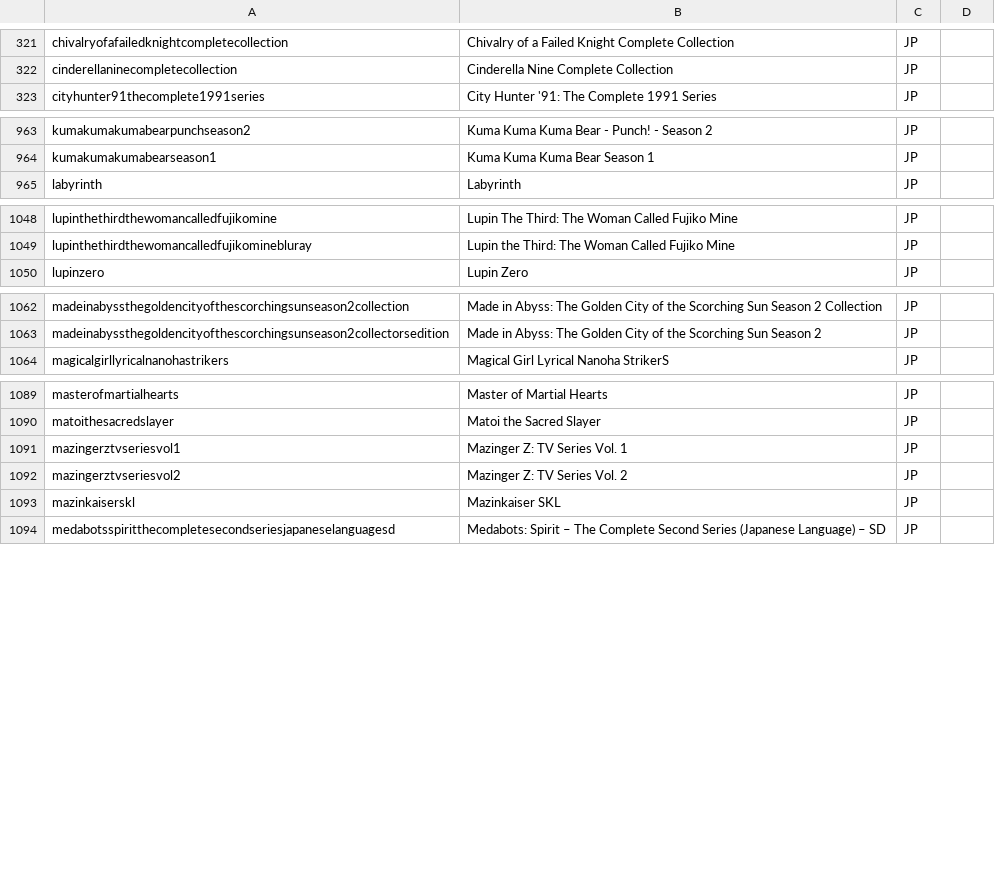
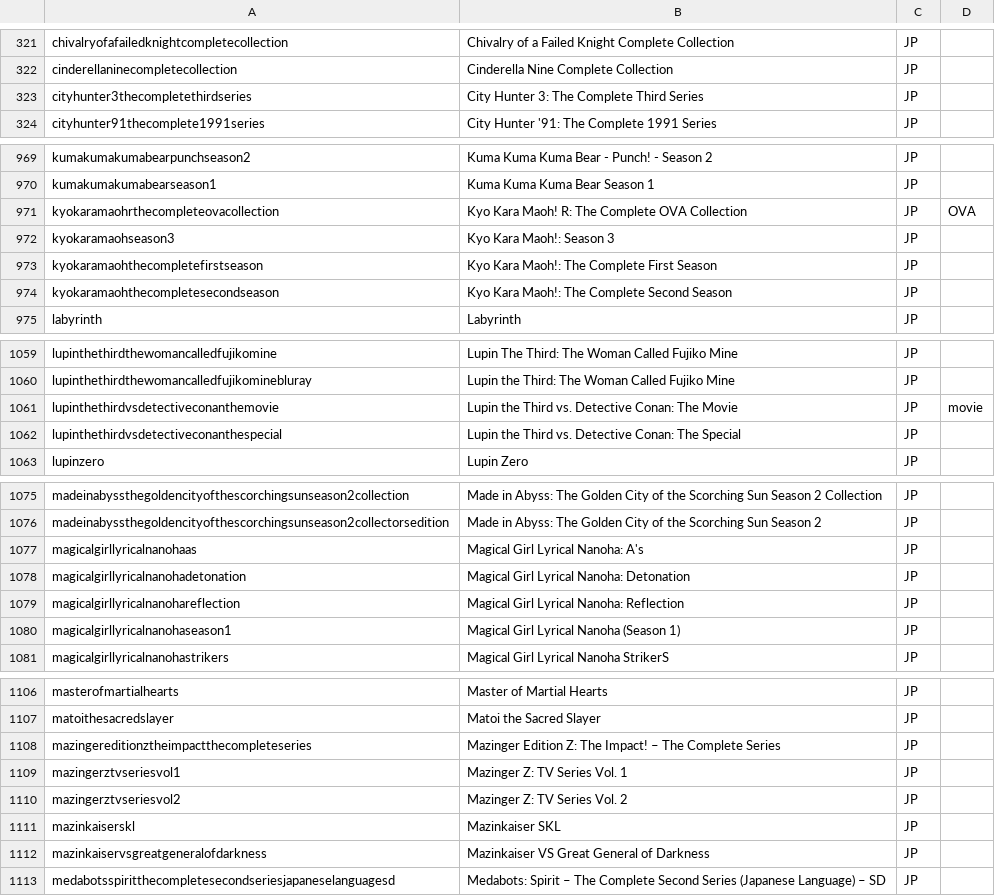
Before and after one commit to animerelease/animerelease.github.io, a CSV file: series.csv, drawn as a sheet; only a part is shown, gaps mark what is left out; the diff covers the shown part only.

```diff
--- a/series.csv
+++ b/series.csv
@@ -322,2 +322,3 @@ chivalryofafailedknightcompletecollection,Chivalry of a Failed Knight Complete C
 cinderellaninecompletecollection,Cinderella Nine Complete Collection,JP,,
+cityhunter3thecompletethirdseries,City Hunter 3: The Complete Third Series,JP,,
 cityhunter91thecomplete1991series,City Hunter '91: The Complete 1991 Series,JP,,
@@ -964,2 +970,6 @@ kumakumakumabearpunchseason2,Kuma Kuma Kuma Bear - Punch! - Season 2,JP,,
 kumakumakumabearseason1,Kuma Kuma Kuma Bear Season 1,JP,,
+kyokaramaohrthecompleteovacollection,Kyo Kara Maoh! R: The Complete OVA Collection,JP,OVA,
+kyokaramaohseason3,Kyo Kara Maoh!: Season 3,JP,,
+kyokaramaohthecompletefirstseason,Kyo Kara Maoh!: The Complete First Season,JP,,
+kyokaramaohthecompletesecondseason,Kyo Kara Maoh!: The Complete Second Season,JP,,
 labyrinth,Labyrinth,JP,,
@@ -1049,2 +1060,4 @@ lupinthethirdthewomancalledfujikomine,Lupin The Third: The Woman Called Fujiko M
 lupinthethirdthewomancalledfujikominebluray,Lupin the Third: The Woman Called Fujiko Mine,JP,,
+lupinthethirdvsdetectiveconanthemovie,Lupin the Third vs. Detective Conan: The Movie,JP,movie,
+lupinthethirdvsdetectiveconanthespecial,Lupin the Third vs. Detective Conan: The Special,JP,,
 lupinzero,Lupin Zero,JP,,
@@ -1063,2 +1076,6 @@ madeinabyssthegoldencityofthescorchingsunseason2collection,Made in Abyss: The Go
 madeinabyssthegoldencityofthescorchingsunseason2collectorsedition,Made in Abyss: The Golden City of the Scorching Sun Season 2,JP,,
+magicalgirllyricalnanohaas,Magical Girl Lyrical Nanoha: A's,JP,,
+magicalgirllyricalnanohadetonation,Magical Girl Lyrical Nanoha: Detonation,JP,,
+magicalgirllyricalnanohareflection,Magical Girl Lyrical Nanoha: Reflection,JP,,
+magicalgirllyricalnanohaseason1,Magical Girl Lyrical Nanoha (Season 1),JP,,
 magicalgirllyricalnanohastrikers,Magical Girl Lyrical Nanoha StrikerS,JP,,
@@ -1090,2 +1107,3 @@ masterofmartialhearts,Master of Martial Hearts,JP,,
 matoithesacredslayer,Matoi the Sacred Slayer,JP,,
+mazingereditionztheimpactthecompleteseries,Mazinger Edition Z: The Impact! – The Complete Series,JP,,
 mazingerztvseriesvol1,Mazinger Z: TV Series Vol. 1,JP,,
@@ -1093,2 +1111,3 @@ mazingerztvseriesvol2,Mazinger Z: TV Series Vol. 2,JP,,
 mazinkaiserskl,Mazinkaiser SKL,JP,,
+mazinkaiservsgreatgeneralofdarkness,Mazinkaiser VS Great General of Darkness,JP,,
 medabotsspiritthecompletesecondseriesjapaneselanguagesd,Medabots: Spirit – The Complete Second Series (Japanese Language) – SD,JP,,
```
Also changed, not shown: 10 added rows elsewhere in this file, books.csv, info.csv, 4 other files.
